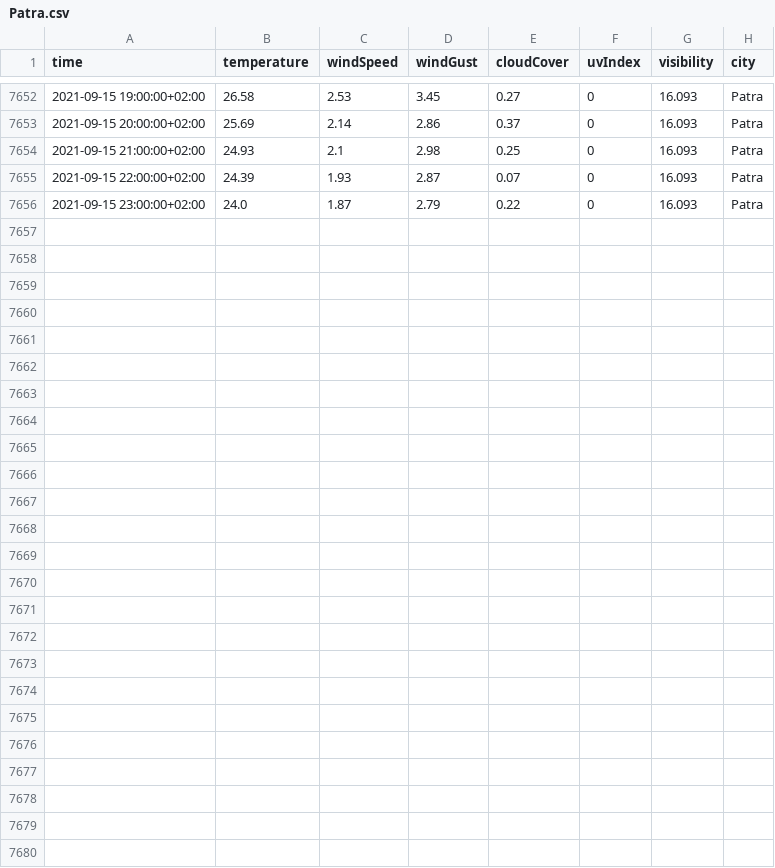
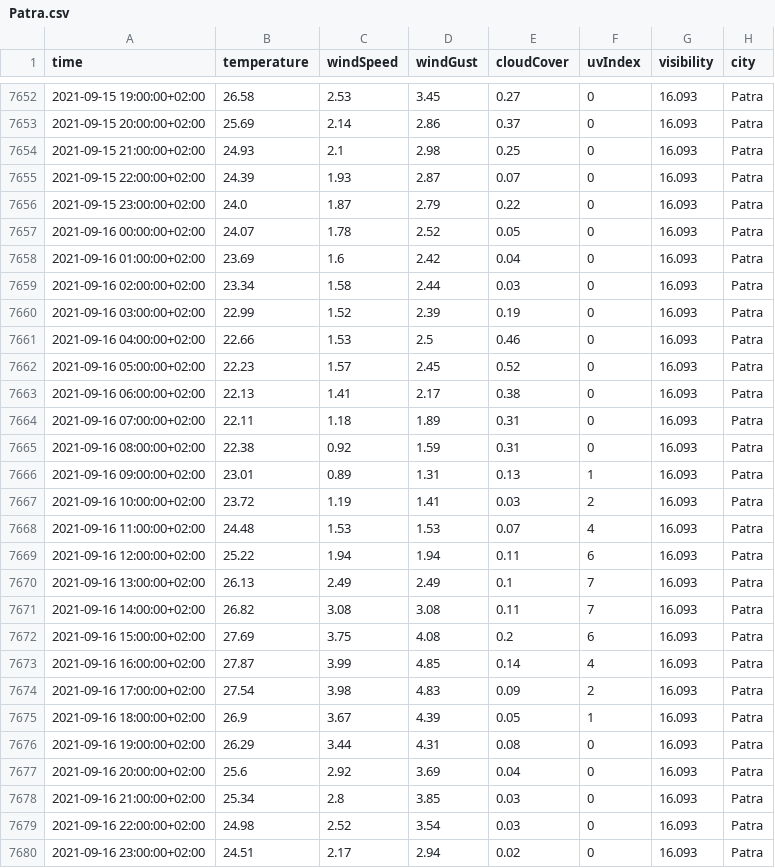
Before and after one commit to ThanosPourikis/Thesis, a CSV file: datasets/weather_data/Patra.csv, drawn as a sheet; only a part is shown, gaps mark what is left out.

```diff
--- a/datasets/weather_data/Patra.csv
+++ b/datasets/weather_data/Patra.csv
@@ -7656 +7656,25 @@ time,temperature,windSpeed,windGust,cloudCover,uvIndex,visibility,city
 2021-09-15 23:00:00+02:00,24.0,1.87,2.79,0.22,0,16.093,Patra
+2021-09-16 00:00:00+02:00,24.07,1.78,2.52,0.05,0,16.093,Patra
+2021-09-16 01:00:00+02:00,23.69,1.6,2.42,0.04,0,16.093,Patra
+2021-09-16 02:00:00+02:00,23.34,1.58,2.44,0.03,0,16.093,Patra
+2021-09-16 03:00:00+02:00,22.99,1.52,2.39,0.19,0,16.093,Patra
+2021-09-16 04:00:00+02:00,22.66,1.53,2.5,0.46,0,16.093,Patra
+2021-09-16 05:00:00+02:00,22.23,1.57,2.45,0.52,0,16.093,Patra
+2021-09-16 06:00:00+02:00,22.13,1.41,2.17,0.38,0,16.093,Patra
+2021-09-16 07:00:00+02:00,22.11,1.18,1.89,0.31,0,16.093,Patra
+2021-09-16 08:00:00+02:00,22.38,0.92,1.59,0.31,0,16.093,Patra
+2021-09-16 09:00:00+02:00,23.01,0.89,1.31,0.13,1,16.093,Patra
+2021-09-16 10:00:00+02:00,23.72,1.19,1.41,0.03,2,16.093,Patra
+2021-09-16 11:00:00+02:00,24.48,1.53,1.53,0.07,4,16.093,Patra
+2021-09-16 12:00:00+02:00,25.22,1.94,1.94,0.11,6,16.093,Patra
+2021-09-16 13:00:00+02:00,26.13,2.49,2.49,0.1,7,16.093,Patra
+2021-09-16 14:00:00+02:00,26.82,3.08,3.08,0.11,7,16.093,Patra
+2021-09-16 15:00:00+02:00,27.69,3.75,4.08,0.2,6,16.093,Patra
+2021-09-16 16:00:00+02:00,27.87,3.99,4.85,0.14,4,16.093,Patra
+2021-09-16 17:00:00+02:00,27.54,3.98,4.83,0.09,2,16.093,Patra
+2021-09-16 18:00:00+02:00,26.9,3.67,4.39,0.05,1,16.093,Patra
+2021-09-16 19:00:00+02:00,26.29,3.44,4.31,0.08,0,16.093,Patra
+2021-09-16 20:00:00+02:00,25.6,2.92,3.69,0.04,0,16.093,Patra
+2021-09-16 21:00:00+02:00,25.34,2.8,3.85,0.03,0,16.093,Patra
+2021-09-16 22:00:00+02:00,24.98,2.52,3.54,0.03,0,16.093,Patra
+2021-09-16 23:00:00+02:00,24.51,2.17,2.94,0.02,0,16.093,Patra
```
Also changed, not shown: datasets/weather_data/Athens.csv, datasets/weather_data/Hraklio.csv, 11 other files.
